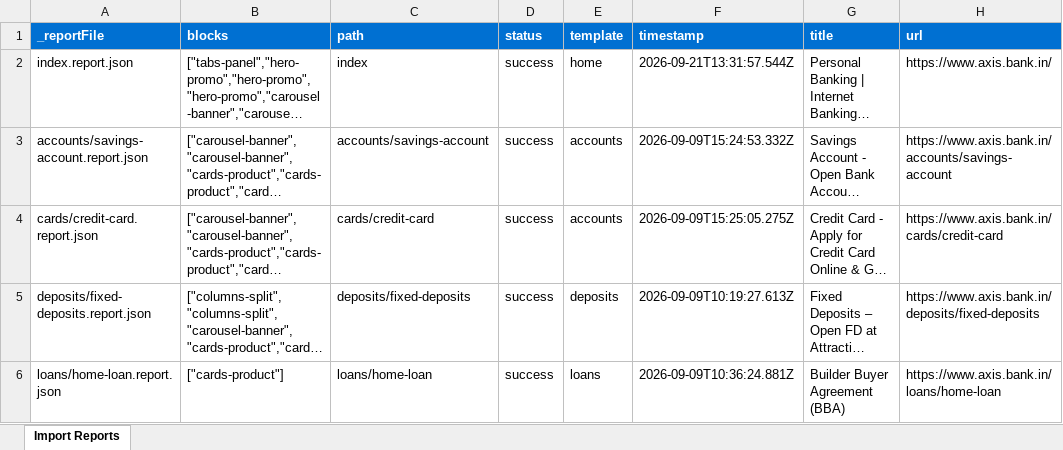
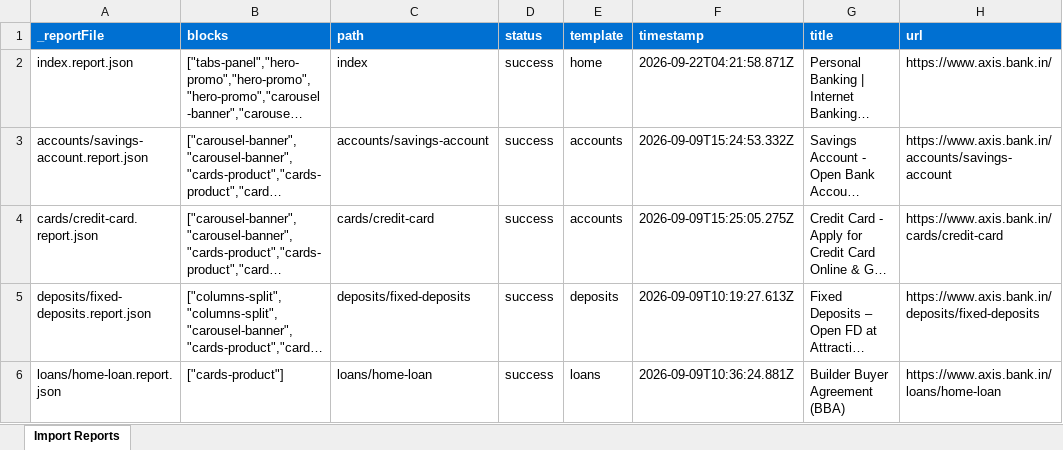
Before and after one commit to BansalJitendra/axisbankda, an Excel workbook: tools/importer/reports/import-home.report.xlsx, sheet Import Reports, drawn as a sheet; long unchanged cells end in …; values as stored, in another font and other column widths than the file's, no borders; the diff names each change by its address in the sheet, - before the commit and + after, or states it on an @@ line.

```diff
--- a/tools/importer/reports/import-home.report.xlsx (sheet Import Reports)
+++ b/tools/importer/reports/import-home.report.xlsx (sheet Import Reports)
-F2 (timestamp): 2026-09-21T13:31:57.544Z
+F2 (timestamp): 2026-09-22T04:21:58.871Z
```
Also changed, not shown: 3 other files.
